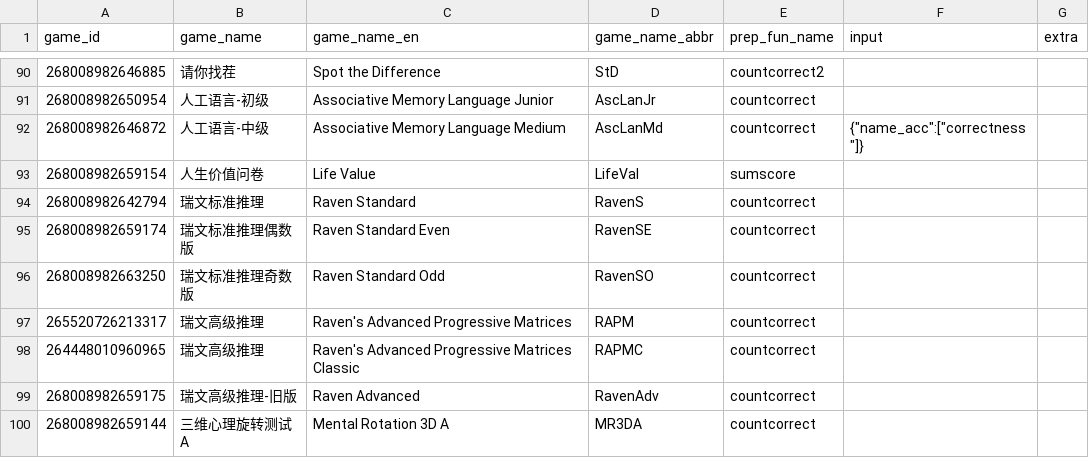
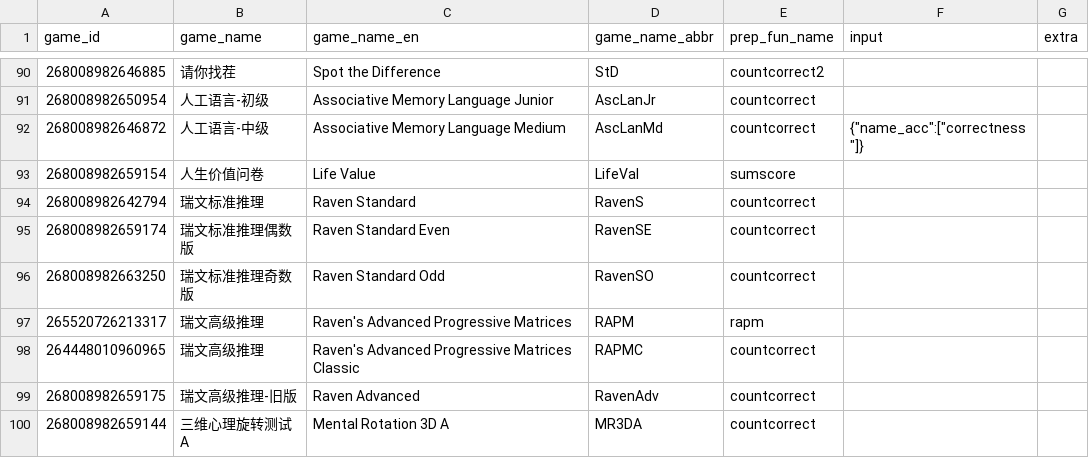
Before and after one commit to iquizoo/data.iquizoo, a CSV file: data-raw/game_info.csv, drawn as a sheet; only a part is shown, gaps mark what is left out.

Commit message:
Change `prep_fun_name` for RAPM
Signed-off-by: Liang Zhang <psychelzh@outlook.com>

```diff
--- a/data-raw/game_info.csv
+++ b/data-raw/game_info.csv
@@ -96,3 +96,3 @@
 268008982663250,瑞文标准推理奇数版,Raven Standard Odd,RavenSO,countcorrect,,
-265520726213317,瑞文高级推理,Raven's Advanced Progressive Matrices,RAPM,countcorrect,,
+265520726213317,瑞文高级推理,Raven's Advanced Progressive Matrices,RAPM,rapm,,
 264448010960965,瑞文高级推理,Raven's Advanced Progressive Matrices Classic,RAPMC,countcorrect,,
```
Also changed, not shown: 1 other file.
